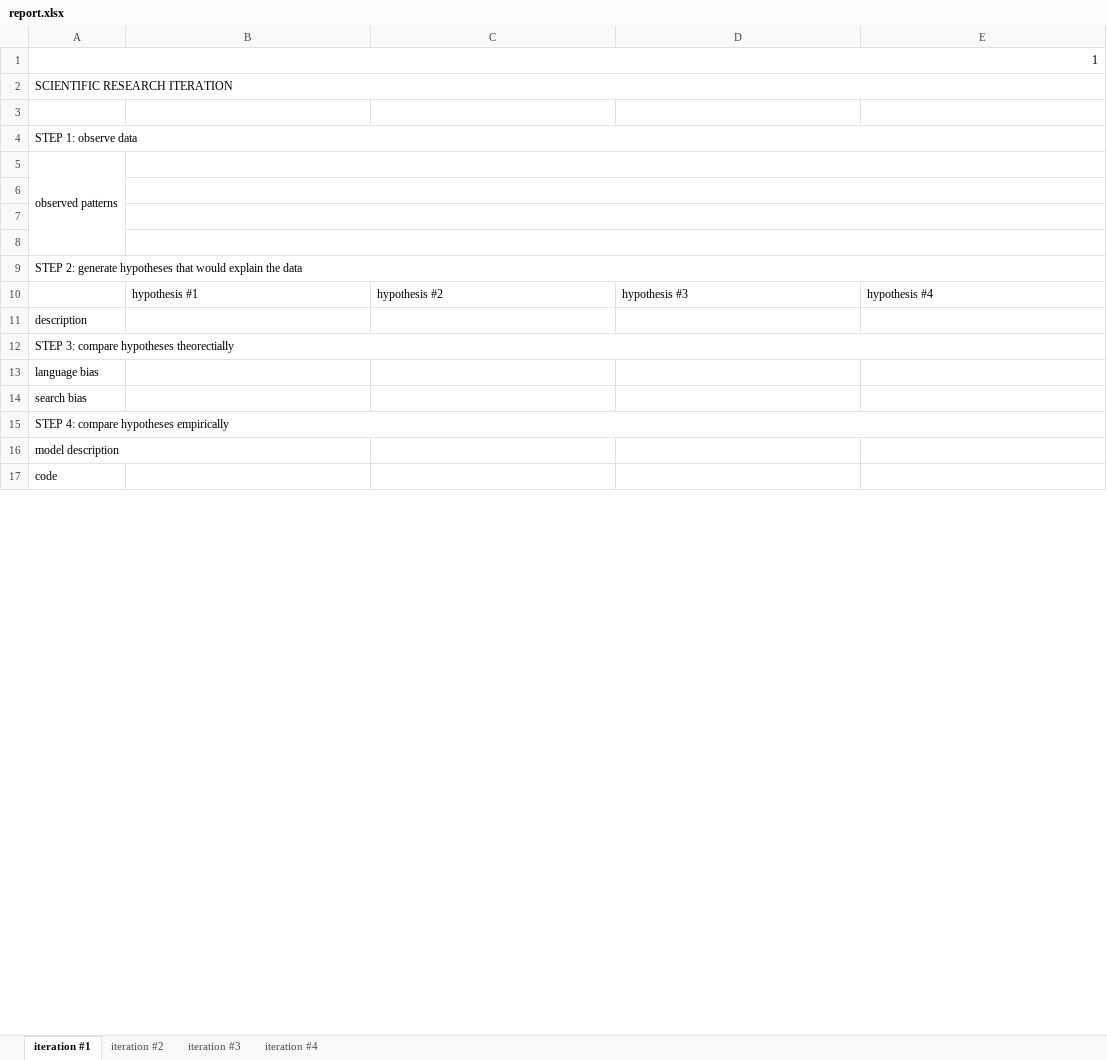
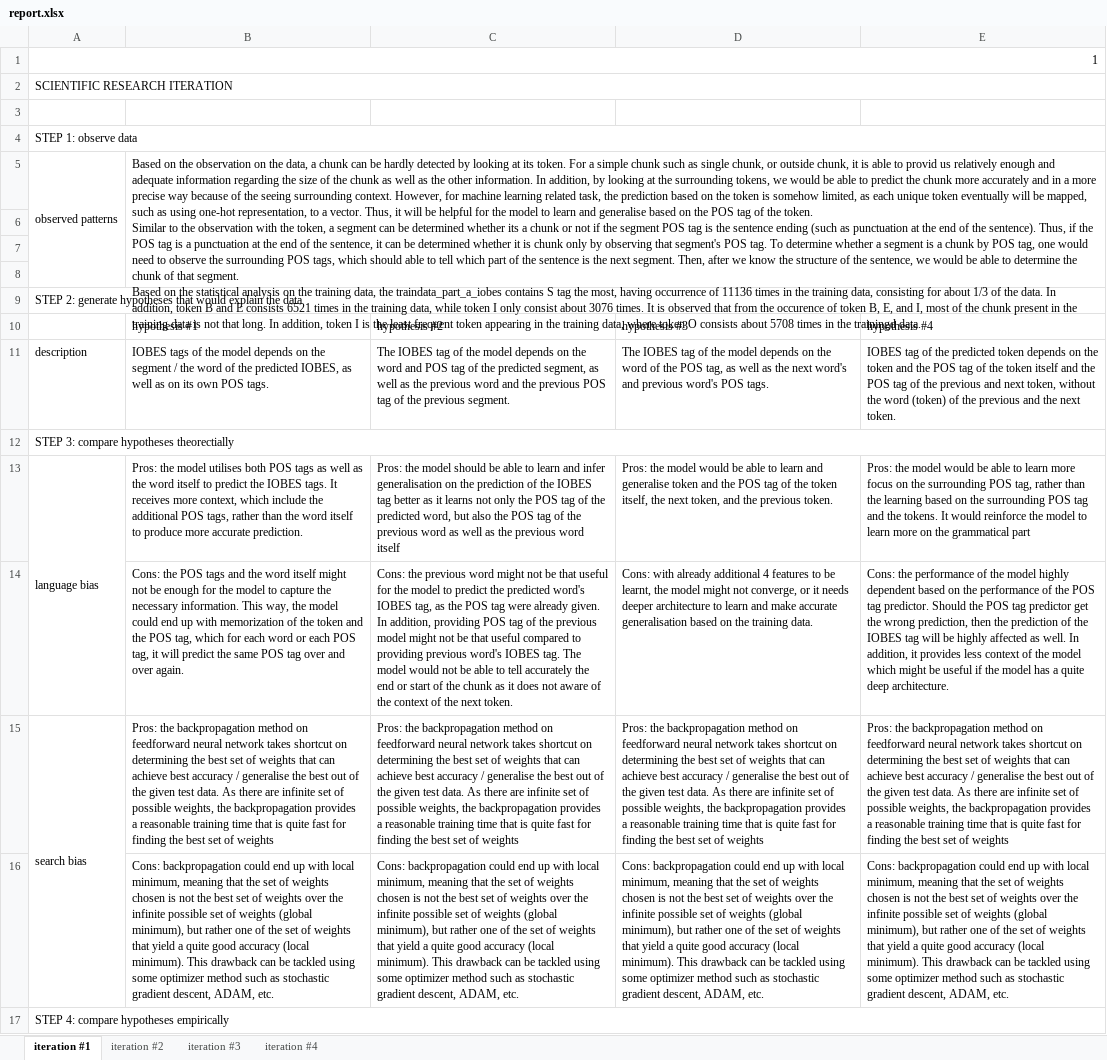
Before and after one commit to nwihardjo/COMP4221, an Excel workbook: assignment3/part_a/report.xlsx, sheet iteration #1, drawn as a sheet; only a part is shown; values as stored, in another font and other column widths than the file's, no cell formats; charts and pictures not drawn; removed rows and columns are numbered as before the commit, all else as after; ↵ is a line break in a cell; the diff covers the shown part only; the diff names each change by its address in the sheet, - before the commit and + after, or states it on an @@ line.

Commit message:
finished assignmnet 3 part a

```diff
--- a/assignment3/part_a/report.xlsx (sheet iteration #1)
+++ b/assignment3/part_a/report.xlsx (sheet iteration #1)
-B5: (empty)
+B5: Based on the observation on the data, a chunk can be hardly detected by looking at its token. For a simple chunk such as single chunk, or outside chunk, it is able to provid us relatively enough and adequate information regarding the size of the chunk as well as the other information. In addition, by looking at the surrounding tokens, we would be able to predict the chunk more accurately and in a more precise way because of the seeing surrounding context. However, for machine learning related task, the prediction based on the token is somehow limited, as each unique token eventually will be mapped, such as using one-hot representation, to a vector. Thus, it will be helpful for the model to learn and generalise based on the POS tag of the token. ↵ Similar to the observation with the token, a segment can be determined whether its a chunk or not if the segment POS tag is the sentence ending (such as punctuation at the end of the sentence). Thus, if the POS tag is a punctuation at the end of the sentence, it can be determined whether it is chunk only by observing that segment's POS tag. To determine whether a segment is a chunk by POS tag, one would need to observe the surrounding POS tags, which should able to tell which part of the sentence is the next segment. Then, after we know the structure of the sentence, we would be able to determine the chunk of that segment. ↵ Based on the statistical analysis on the training data, the traindata_part_a_iobes contains S tag the most, having occurrence of 11136 times in the training data, consisting for about 1/3 of the data. In addition, token B and E consists 6521 times in the training data, while token I only consist about 3076 times. It is observed that from the occurence of token B, E, and I, most of the chunk present in the training data is not that long. In addition, token I is the least frequent token appearing in the training data, where token O consists about 5708 times in the trainingd data.
-B5:E5 merged
+B5:E8 merged
-B6:E6 merged
-B7:E7 merged
-B8:E8 merged
-row 11: description
+row 11: description | IOBES tags of the model depends on the segment / the word of the predicted IOBES, as well as on its own POS tags. | The IOBES tag of the model depends on the word and POS tag of the predicted segment, as well as the previous word and the previous POS tag of the previous segment. | The IOBES tag of the model depends on the word of the POS tag, as well as the next word's and previous word's POS tags. | IOBES tag of the predicted token depends on the token and the POS tag of the token itself and the POS tag of the previous and next token, without the word (token) of the previous and the next token.
-row 13: language bias
-row 14: search bias
+row 13: language bias | Pros: the model utilises both POS tags as well as the word itself to predict the IOBES tags. It receives more context, which include the additional POS tags, rather than the word itself to produce more accurate prediction. | Pros: the model should be able to learn and infer generalisation on the prediction of the IOBES tag better as it learns not only the POS tag of the predicted word, but also the POS tag of the previous word as well as the previous word itself | Pros: the model would be able to learn and generalise token and the POS tag of the token itself, the next token, and the previous token. | Pros: the model would be able to learn more focus on the surrounding POS tag, rather than the learning based on the surrounding POS tag and the tokens. It would reinforce the model to learn more on the grammatical part
+row 14:  | Cons: the POS tags and the word itself might not be enough for the model to capture the necessary information. This way, the model could end up with memorization of the token and the POS tag, which for each word or each POS tag, it will predict the same POS tag over and over again. | Cons: the previous word might not be that useful for the model to predict the predicted word's IOBES tag, as the POS tag were already given. In addition, providing POS tag of the previous model might not be that useful compared to providing previous word's IOBES tag. The model would not be able to tell accurately the end or start of the chunk as it does not aware of the context of the next token. | Cons: with already additional 4 features to be learnt, the model might not converge, or it needs deeper architecture to learn and make accurate generalisation based on the training data. | Cons: the performance of the model highly dependent based on the performance of the POS tag predictor. Should the POS tag predictor get the wrong prediction, then the prediction of the IOBES tag will be highly affected as well. In addition, it provides less context of the model which might be useful if the model has a quite deep architecture.
+row 15: search bias | Pros: the backpropagation method on feedforward neural network takes shortcut on determining the best set of weights that can achieve best accuracy / generalise the best out of the given test data. As there are infinite set of possible weights, the backpropagation provides a reasonable training time that is quite fast for finding the best set of weights | Pros: the backpropagation method on feedforward neural network takes shortcut on determining the best set of weights that can achieve best accuracy / generalise the best out of the given test data. As there are infinite set of possible weights, the backpropagation provides a reasonable training time that is quite fast for finding the best set of weights | Pros: the backpropagation method on feedforward neural network takes shortcut on determining the best set of weights that can achieve best accuracy / generalise the best out of the given test data. As there are infinite set of possible weights, the backpropagation provides a reasonable training time that is quite fast for finding the best set of weights | Pros: the backpropagation method on feedforward neural network takes shortcut on determining the best set of weights that can achieve best accuracy / generalise the best out of the given test data. As there are infinite set of possible weights, the backpropagation provides a reasonable training time that is quite fast for finding the best set of weights
+row 16:  | Cons: backpropagation could end up with local minimum, meaning that the set of weights chosen is not the best set of weights over the infinite possible set of weights (global minimum), but rather one of the set of weights that yield a quite good accuracy (local minimum). This drawback can be tackled using some optimizer method such as stochastic gradient descent, ADAM, etc. | Cons: backpropagation could end up with local minimum, meaning that the set of weights chosen is not the best set of weights over the infinite possible set of weights (global minimum), but rather one of the set of weights that yield a quite good accuracy (local minimum). This drawback can be tackled using some optimizer method such as stochastic gradient descent, ADAM, etc. | Cons: backpropagation could end up with local minimum, meaning that the set of weights chosen is not the best set of weights over the infinite possible set of weights (global minimum), but rather one of the set of weights that yield a quite good accuracy (local minimum). This drawback can be tackled using some optimizer method such as stochastic gradient descent, ADAM, etc. | Cons: backpropagation could end up with local minimum, meaning that the set of weights chosen is not the best set of weights over the infinite possible set of weights (global minimum), but rather one of the set of weights that yield a quite good accuracy (local minimum). This drawback can be tackled using some optimizer method such as stochastic gradient descent, ADAM, etc.
-row 16: model description
-row 17: code
```
Also changed, not shown: 13 added rows and 11 removed rows elsewhere in this sheet, sheet iteration #2, sheet iteration #3, sheet iteration #4, cell formats, charts or pictures, assignment2/src/report.xlsx, 9 other files.
